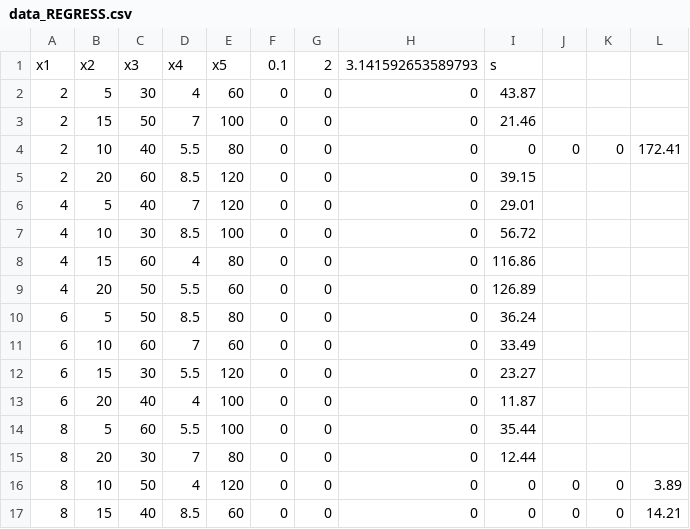
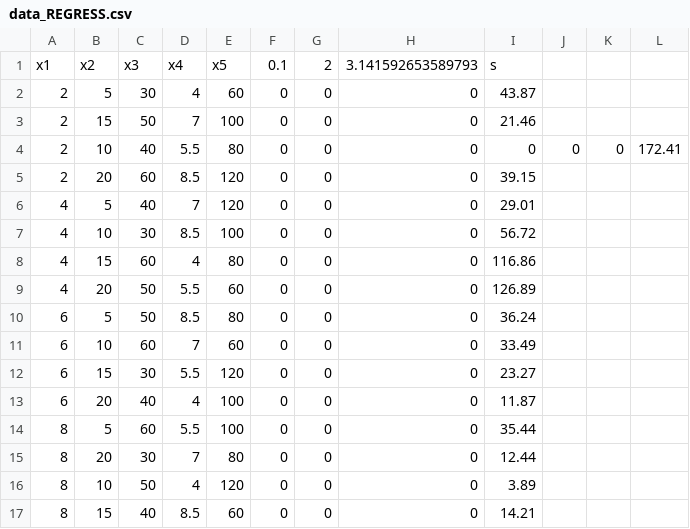
Before and after one commit to kidrahahjo/Algea-ML, a CSV file: Karoo GP/kstaats-karoo_gp-8e1af80/files/data_REGRESS.csv, drawn as a sheet.

Commit message:
Minute changes

```diff
--- a/Karoo GP/kstaats-karoo_gp-8e1af80/files/data_REGRESS.csv
+++ b/Karoo GP/kstaats-karoo_gp-8e1af80/files/data_REGRESS.csv
@@ -15,3 +15,3 @@ x1,x2,x3,x4,x5,0.1,2,3.141592653589793,s
 8,20,30,7,80,0,0,0,12.44
-8,10,50,4,120,0,0,0,0,0,0,3.89
-8,15,40,8.5,60,0,0,0,0,0,0,14.21
+8,10,50,4,120,0,0,0,3.89
+8,15,40,8.5,60,0,0,0,14.21
```
